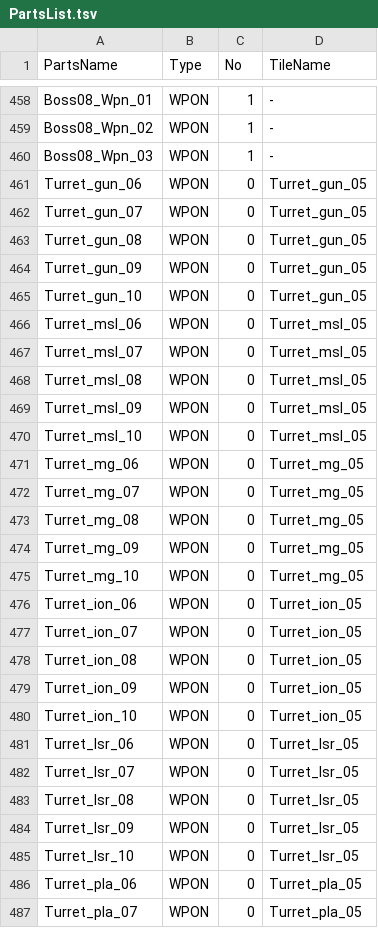
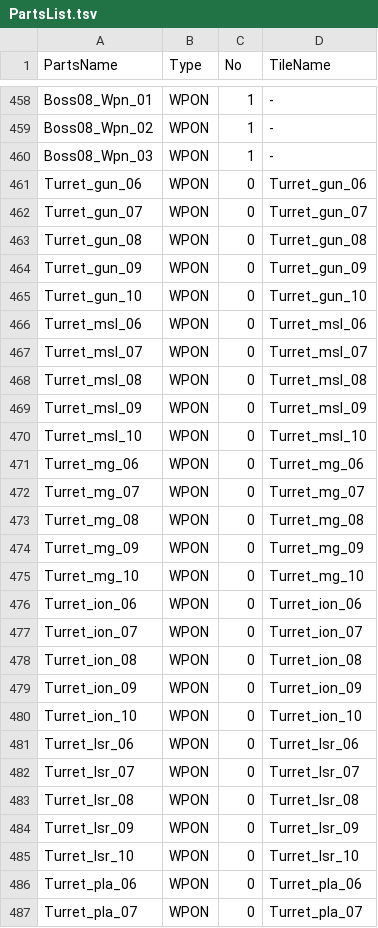
Before and after one commit to gelb2/MachDefense, a TSV file: Resources/Tables/PartsList.tsv, drawn as a sheet; only a part is shown, gaps mark what is left out; the diff covers the shown part only.

```diff
--- a/Resources/Tables/PartsList.tsv
+++ b/Resources/Tables/PartsList.tsv
@@ -460,28 +460,28 @@ Boss08_Wpn_02   	WPON	1	-
 Boss08_Wpn_03   	WPON	1	-
-Turret_gun_06	WPON	0	Turret_gun_05
-Turret_gun_07	WPON	0	Turret_gun_05
-Turret_gun_08	WPON	0	Turret_gun_05
-Turret_gun_09	WPON	0	Turret_gun_05
-Turret_gun_10	WPON	0	Turret_gun_05
-Turret_msl_06	WPON	0	Turret_msl_05
-Turret_msl_07	WPON	0	Turret_msl_05
-Turret_msl_08	WPON	0	Turret_msl_05
-Turret_msl_09	WPON	0	Turret_msl_05
-Turret_msl_10	WPON	0	Turret_msl_05
-Turret_mg_06	WPON	0	Turret_mg_05
-Turret_mg_07	WPON	0	Turret_mg_05
-Turret_mg_08	WPON	0	Turret_mg_05
-Turret_mg_09	WPON	0	Turret_mg_05
-Turret_mg_10	WPON	0	Turret_mg_05
-Turret_ion_06	WPON	0	Turret_ion_05
-Turret_ion_07	WPON	0	Turret_ion_05
-Turret_ion_08	WPON	0	Turret_ion_05
-Turret_ion_09	WPON	0	Turret_ion_05
-Turret_ion_10	WPON	0	Turret_ion_05
-Turret_lsr_06	WPON	0	Turret_lsr_05
-Turret_lsr_07	WPON	0	Turret_lsr_05
-Turret_lsr_08	WPON	0	Turret_lsr_05
-Turret_lsr_09	WPON	0	Turret_lsr_05
-Turret_lsr_10	WPON	0	Turret_lsr_05
-Turret_pla_06	WPON	0	Turret_pla_05
-Turret_pla_07	WPON	0	Turret_pla_05
+Turret_gun_06	WPON	0	Turret_gun_06
+Turret_gun_07	WPON	0	Turret_gun_07
+Turret_gun_08	WPON	0	Turret_gun_08
+Turret_gun_09	WPON	0	Turret_gun_09
+Turret_gun_10	WPON	0	Turret_gun_10
+Turret_msl_06	WPON	0	Turret_msl_06
+Turret_msl_07	WPON	0	Turret_msl_07
+Turret_msl_08	WPON	0	Turret_msl_08
+Turret_msl_09	WPON	0	Turret_msl_09
+Turret_msl_10	WPON	0	Turret_msl_10
+Turret_mg_06	WPON	0	Turret_mg_06
+Turret_mg_07	WPON	0	Turret_mg_07
+Turret_mg_08	WPON	0	Turret_mg_08
+Turret_mg_09	WPON	0	Turret_mg_09
+Turret_mg_10	WPON	0	Turret_mg_10
+Turret_ion_06	WPON	0	Turret_ion_06
+Turret_ion_07	WPON	0	Turret_ion_07
+Turret_ion_08	WPON	0	Turret_ion_08
+Turret_ion_09	WPON	0	Turret_ion_09
+Turret_ion_10	WPON	0	Turret_ion_10
+Turret_lsr_06	WPON	0	Turret_lsr_06
+Turret_lsr_07	WPON	0	Turret_lsr_07
+Turret_lsr_08	WPON	0	Turret_lsr_08
+Turret_lsr_09	WPON	0	Turret_lsr_09
+Turret_lsr_10	WPON	0	Turret_lsr_10
+Turret_pla_06	WPON	0	Turret_pla_06
+Turret_pla_07	WPON	0	Turret_pla_07
```
Also changed, not shown: 5 added rows and 12 edited cells elsewhere in this file, Resources/Tables/TileList.tsv, 54 other files.
